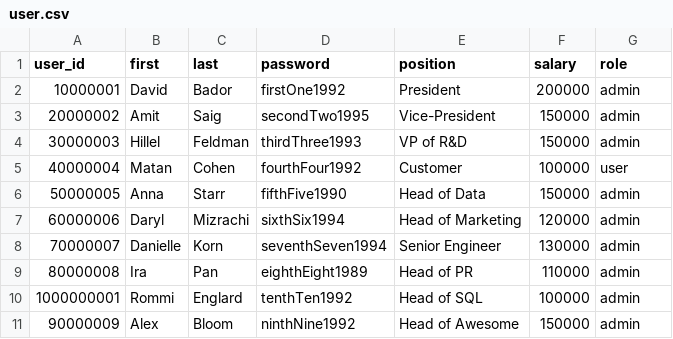
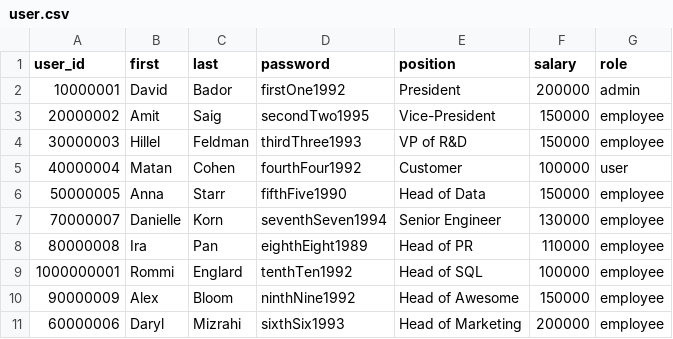
Before and after one commit to davidbador/python_mini_project, a CSV file: user.csv, drawn as a sheet.

```diff
--- a/user.csv
+++ b/user.csv
@@ -2,10 +2,10 @@ user_id,first,last,password,position,salary,role
 10000001,David,Bador,firstOne1992,President,200000,admin
-20000002,Amit,Saig,secondTwo1995,Vice-President,150000,admin
-30000003,Hillel,Feldman,thirdThree1993,VP of R&D,150000,admin
+20000002,Amit,Saig,secondTwo1995,Vice-President,150000,employee
+30000003,Hillel,Feldman,thirdThree1993,VP of R&D,150000,employee
 40000004,Matan,Cohen,fourthFour1992,Customer,100000,user
-50000005,Anna,Starr,fifthFive1990,Head of Data,150000,admin
-60000006,Daryl,Mizrachi,sixthSix1994,Head of Marketing,120000,admin
-70000007,Danielle,Korn,seventhSeven1994,Senior Engineer,130000,admin
-80000008,Ira,Pan,eighthEight1989,Head of PR,110000,admin
-1000000001,Rommi,Englard,tenthTen1992,Head of SQL,100000,admin
-90000009,Alex,Bloom,ninthNine1992,Head of Awesome,150000,admin
+50000005,Anna,Starr,fifthFive1990,Head of Data,150000,employee
+70000007,Danielle,Korn,seventhSeven1994,Senior Engineer,130000,employee
+80000008,Ira,Pan,eighthEight1989,Head of PR,110000,employee
+1000000001,Rommi,Englard,tenthTen1992,Head of SQL,100000,employee
+90000009,Alex,Bloom,ninthNine1992,Head of Awesome,150000,employee
+60000006,Daryl,Mizrahi,sixthSix1993,Head of Marketing,200000,employee
```
Also changed, not shown: logs/log_21042020.csv, 3 other files.
